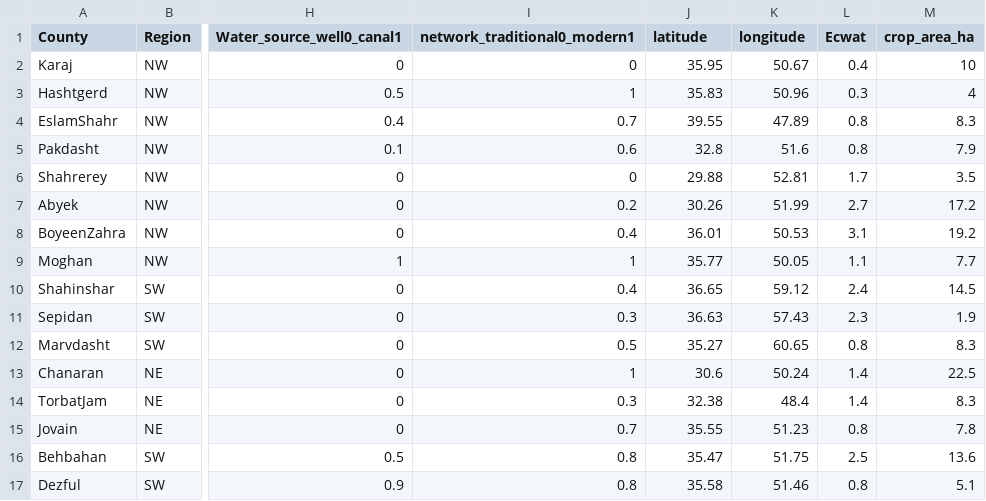
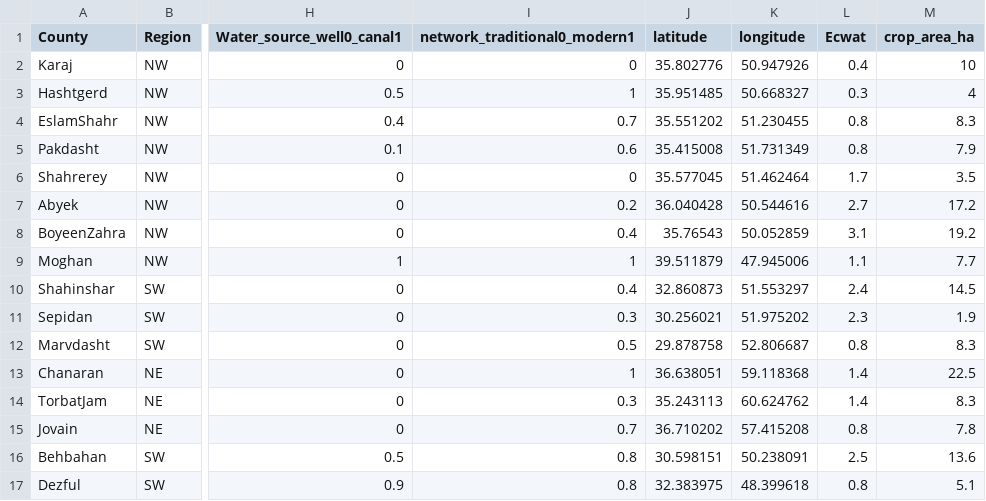
Before and after one commit to DanialAmini/crop-yield, a CSV file: 1-silagecorn-yield/silagecorn-county.csv, drawn as a sheet; only a part is shown, gaps mark what is left out; the diff names each change by its address in the sheet, - before the commit and + after, or states it on an @@ line.

```diff
--- a/1-silagecorn-yield/silagecorn-county.csv
+++ b/1-silagecorn-yield/silagecorn-county.csv
-J2 (latitude): 35.95
+J2 (latitude): 35.802776
-K2 (longitude): 50.67
+K2 (longitude): 50.947926
-J3 (latitude): 35.83
+J3 (latitude): 35.951485
-K3 (longitude): 50.96
+K3 (longitude): 50.668327
-J4 (latitude): 39.55
+J4 (latitude): 35.551202
-K4 (longitude): 47.89
+K4 (longitude): 51.230455
-J5 (latitude): 32.8
+J5 (latitude): 35.415008
-K5 (longitude): 51.6
+K5 (longitude): 51.731349
-J6 (latitude): 29.88
+J6 (latitude): 35.577045
-K6 (longitude): 52.81
+K6 (longitude): 51.462464
-J7 (latitude): 30.26
+J7 (latitude): 36.040428
-K7 (longitude): 51.99
+K7 (longitude): 50.544616
-J8 (latitude): 36.01
+J8 (latitude): 35.76543
-K8 (longitude): 50.53
+K8 (longitude): 50.052859
-J9 (latitude): 35.77
+J9 (latitude): 39.511879
-K9 (longitude): 50.05
+K9 (longitude): 47.945006
-J10 (latitude): 36.65
+J10 (latitude): 32.860873
-K10 (longitude): 59.12
+K10 (longitude): 51.553297
-J11 (latitude): 36.63
+J11 (latitude): 30.256021
-K11 (longitude): 57.43
+K11 (longitude): 51.975202
-J12 (latitude): 35.27
+J12 (latitude): 29.878758
-K12 (longitude): 60.65
+K12 (longitude): 52.806687
-J13 (latitude): 30.6
+J13 (latitude): 36.638051
-K13 (longitude): 50.24
+K13 (longitude): 59.118368
-J14 (latitude): 32.38
+J14 (latitude): 35.243113
-K14 (longitude): 48.4
+K14 (longitude): 60.624762
-J15 (latitude): 35.55
+J15 (latitude): 36.710202
-K15 (longitude): 51.23
+K15 (longitude): 57.415208
-J16 (latitude): 35.47
+J16 (latitude): 30.598151
-K16 (longitude): 51.75
+K16 (longitude): 50.238091
-J17 (latitude): 35.58
+J17 (latitude): 32.383975
-K17 (longitude): 51.46
+K17 (longitude): 48.399618
```
Also changed, not shown: 3 other files.
